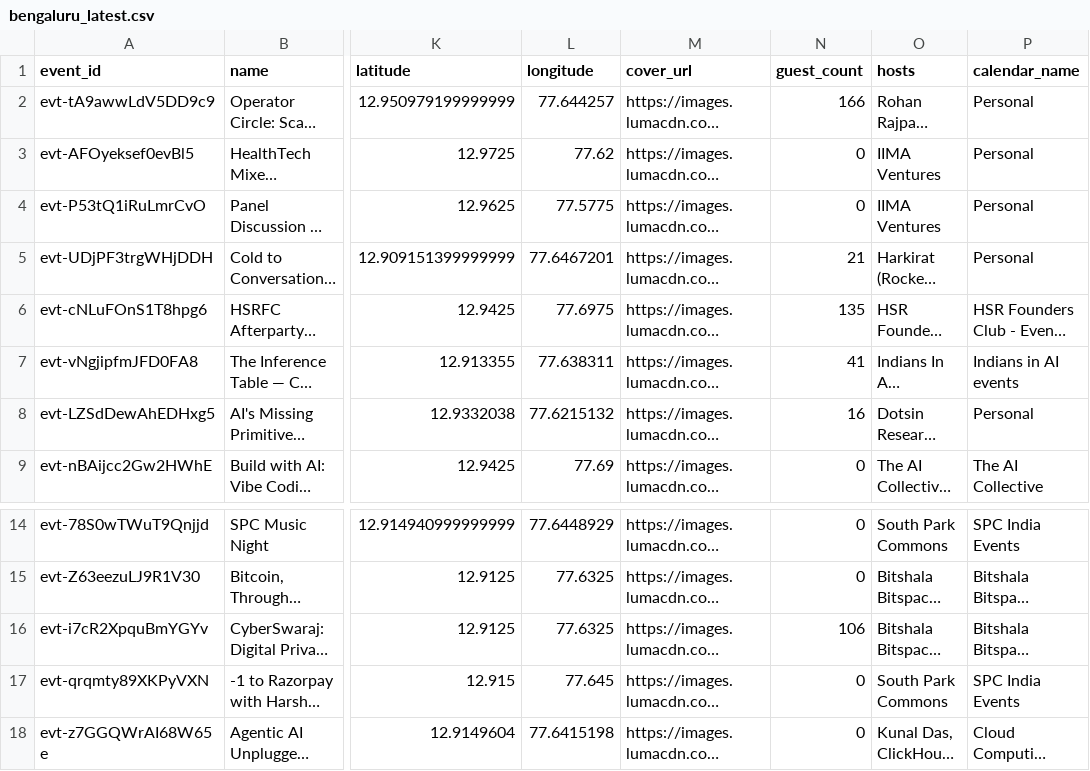
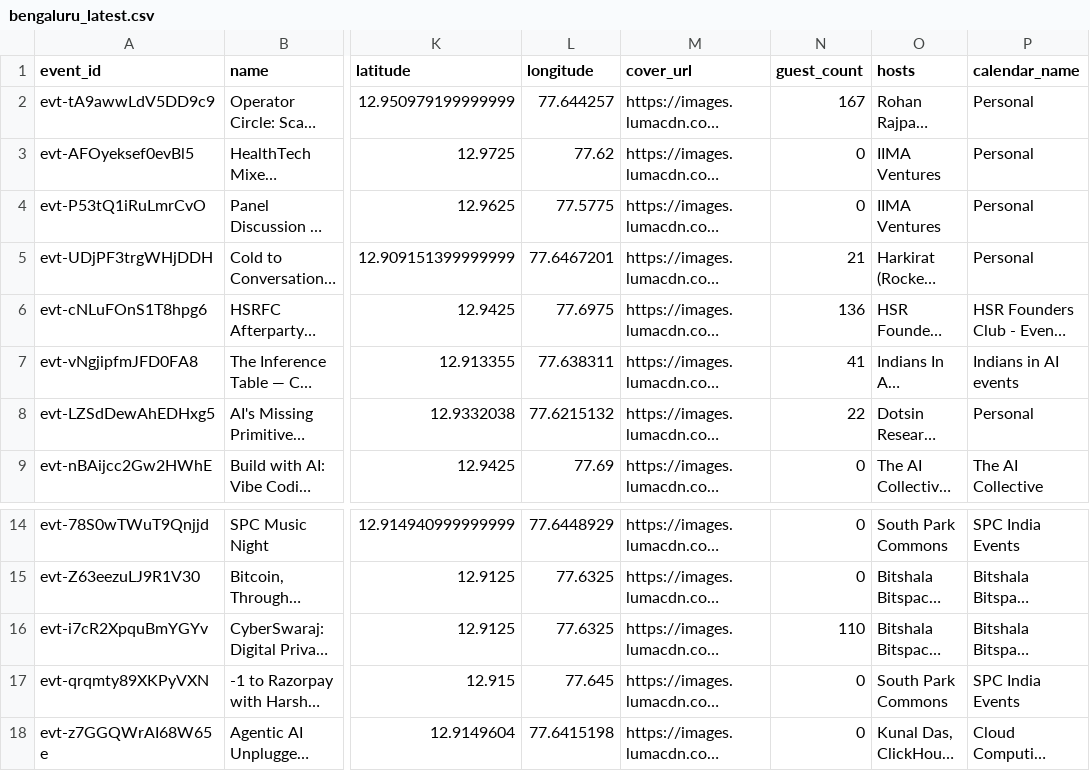
Before and after one commit to himanshusaleria/luma-explore, a CSV file: data/bengaluru_latest.csv, drawn as a sheet; only a part is shown, gaps mark what is left out; long unchanged cells end in …; the diff names each change by its address in the sheet, - before the commit and + after, or states it on an @@ line.

```diff
--- a/data/bengaluru_latest.csv
+++ b/data/bengaluru_latest.csv
-N2 (guest_count): 166
+N2 (guest_count): 167
-N6 (guest_count): 135
+N6 (guest_count): 136
-N8 (guest_count): 16
+N8 (guest_count): 22
-N16 (guest_count): 106
+N16 (guest_count): 110
```
Also changed, not shown: data/sf_latest.csv, data/singapore_latest.csv, 3 other files.
